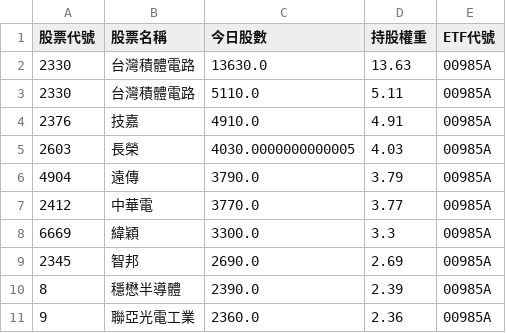
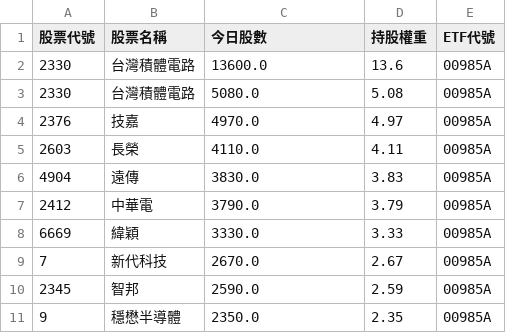
Before and after one commit to caesar263/my-etf-tracker, a CSV file: holdings_00985A.csv, drawn as a sheet.

```diff
--- a/holdings_00985A.csv
+++ b/holdings_00985A.csv
@@ -1,11 +1,11 @@
 股票代號,股票名稱,今日股數,持股權重,ETF代號
-2330,台灣積體電路,13630.0,13.63,00985A
-2330,台灣積體電路,5110.0,5.11,00985A
-2376,技嘉,4910.0,4.91,00985A
-2603,長榮,4030.0000000000005,4.03,00985A
-4904,遠傳,3790.0,3.79,00985A
-2412,中華電,3770.0,3.77,00985A
-6669,緯穎,3300.0,3.3,00985A
-2345,智邦,2690.0,2.69,00985A
-8,穩懋半導體,2390.0,2.39,00985A
-9,聯亞光電工業,2360.0,2.36,00985A
+2330,台灣積體電路,13600.0,13.6,00985A
+2330,台灣積體電路,5080.0,5.08,00985A
+2376,技嘉,4970.0,4.97,00985A
+2603,長榮,4110.0,4.11,00985A
+4904,遠傳,3830.0,3.83,00985A
+2412,中華電,3790.0,3.79,00985A
+6669,緯穎,3330.0,3.33,00985A
+7,新代科技,2670.0,2.67,00985A
+2345,智邦,2590.0,2.59,00985A
+9,穩懋半導體,2350.0,2.35,00985A
```
Also changed, not shown: final_analysis.csv, holdings_00988A.csv, 11 other files.
